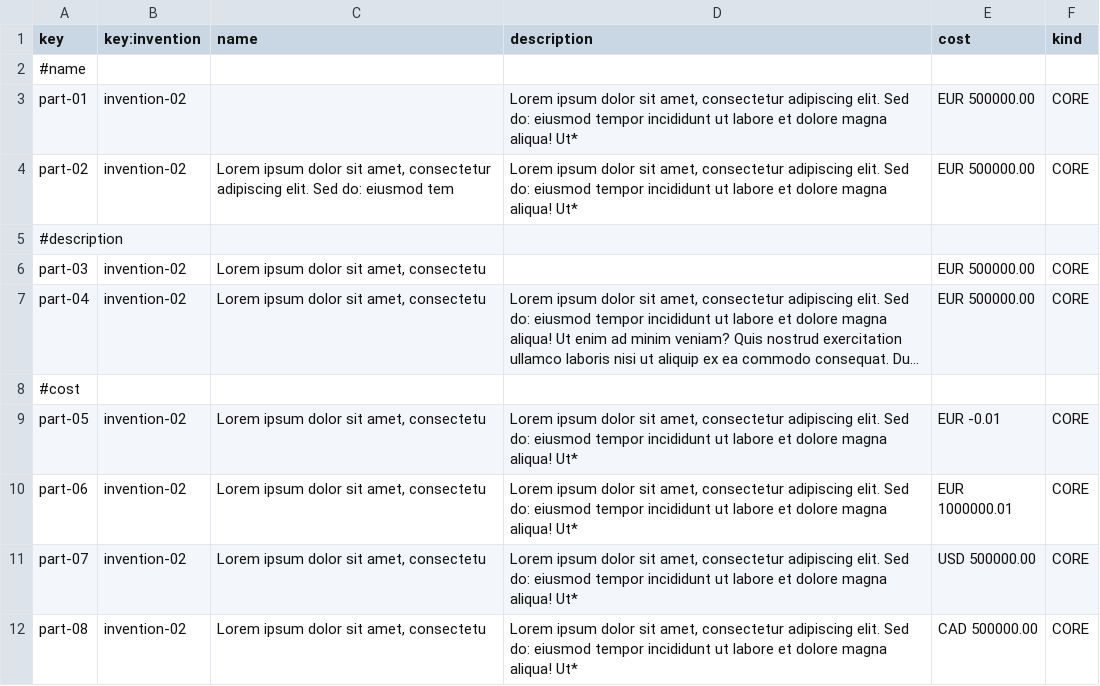
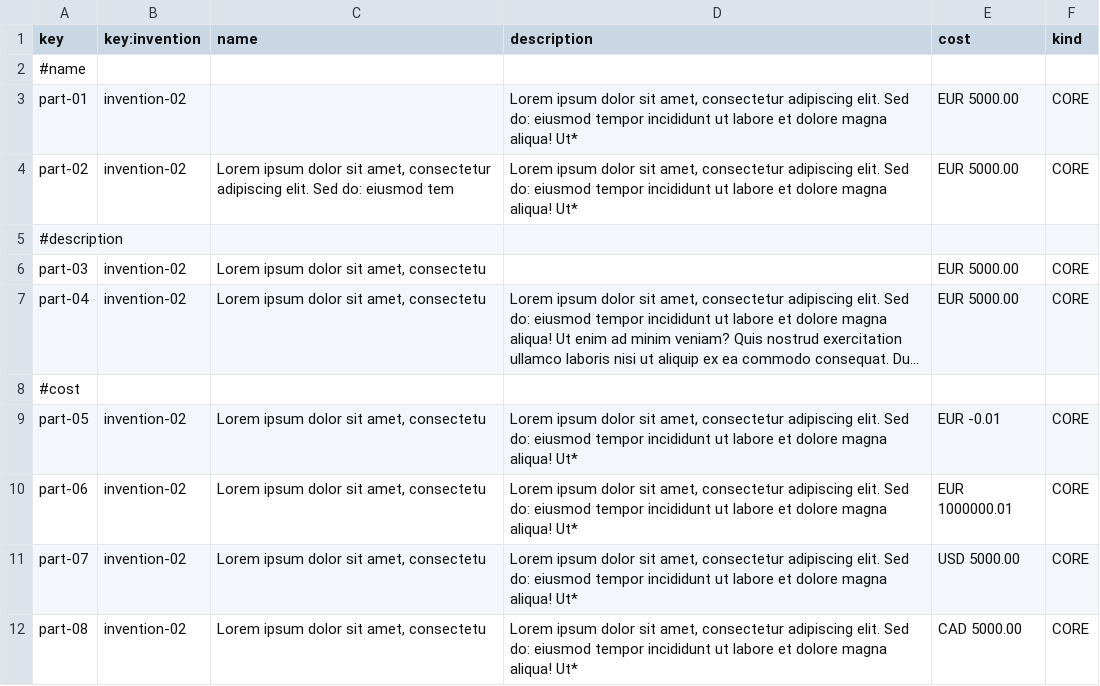
Before and after one commit to DP2-G055/Acme-Starters-C, a CSV file: src/main/resources/WEB-INF/data/errata/batch-01/part.csv, drawn as a sheet; long unchanged cells end in …; the diff names each change by its address in the sheet, - before the commit and + after, or states it on an @@ line.

```diff
--- a/src/main/resources/WEB-INF/data/errata/batch-01/part.csv
+++ b/src/main/resources/WEB-INF/data/errata/batch-01/part.csv
-E3:E4 (cost): EUR 500000.00
+E3:E4 (cost): EUR 5000.00
-E6:E7 (cost): EUR 500000.00
+E6:E7 (cost): EUR 5000.00
-E11 (cost): USD 500000.00
+E11 (cost): USD 5000.00
-E12 (cost): CAD 500000.00
+E12 (cost): CAD 5000.00
```
Also changed, not shown: 4 other files.
